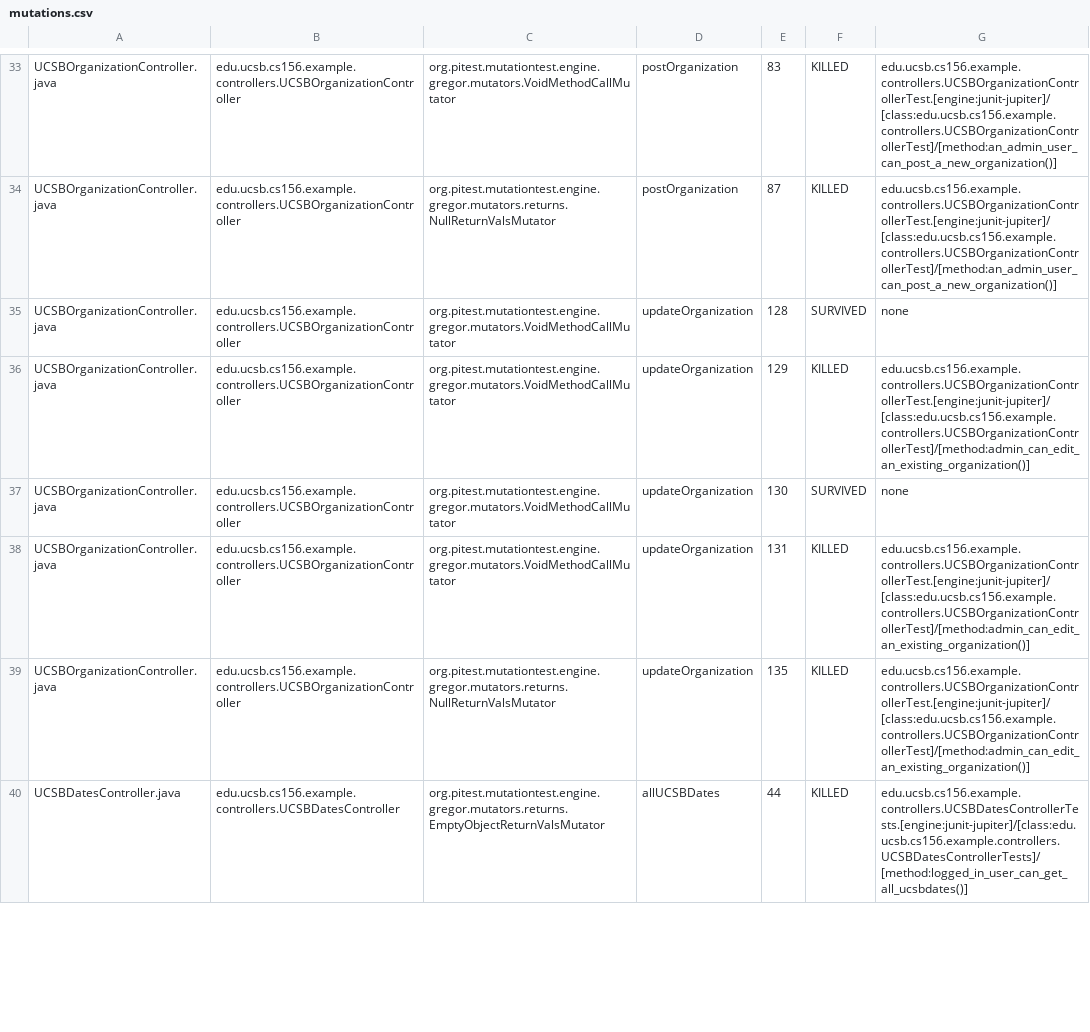
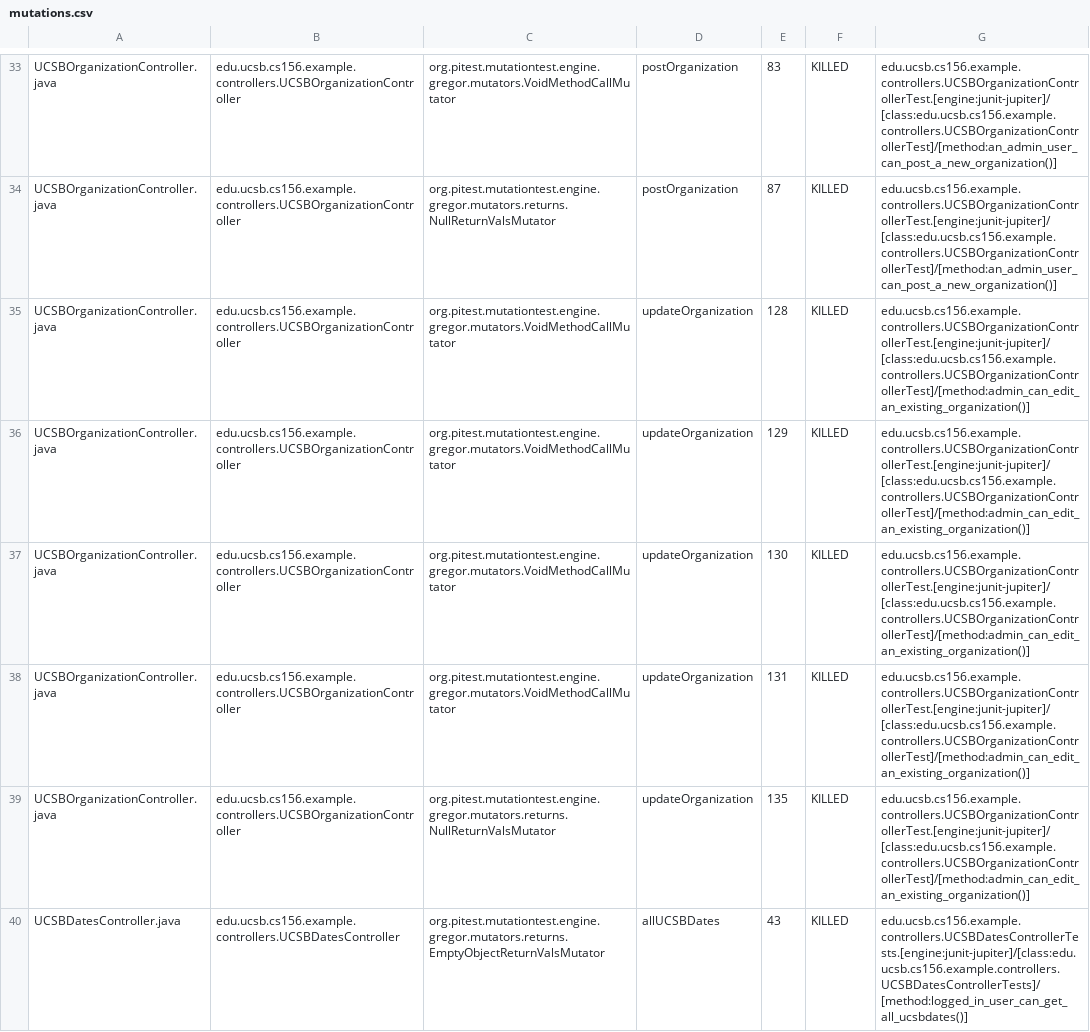
Before and after one commit to ucsb-cs156-f25/team01-f25-13, a CSV file: prs/60/pitest/mutations.csv, drawn as a sheet; only a part is shown, gaps mark what is left out; the diff covers the shown part only.

Commit message:
Deploying to gh-pages from @ ucsb-cs156-f25/team01-f25-13@13a105d54a0d8b816ea92d03ffb93352553a20d8 🚀

```diff
--- a/prs/60/pitest/mutations.csv
+++ b/prs/60/pitest/mutations.csv
@@ -34,7 +34,7 @@ UCSBOrganizationController.java,edu.ucsb.cs156.example.controllers.UCSBOrganizat
 UCSBOrganizationController.java,edu.ucsb.cs156.example.controllers.UCSBOrganizationController,org.pitest.mutationtest.engine.gregor.mutators.returns.NullReturnValsMutator,postOrganization,87,KILLED,edu.ucsb.cs156.example.controllers.UCSBOrganizationControllerTest.[engine:junit-jupiter]/[class:edu.ucsb.cs156.example.controllers.UCSBOrganizationControllerTest]/[method:an_admin_user_can_post_a_new_organization()]
-UCSBOrganizationController.java,edu.ucsb.cs156.example.controllers.UCSBOrganizationController,org.pitest.mutationtest.engine.gregor.mutators.VoidMethodCallMutator,updateOrganization,128,SURVIVED,none
+UCSBOrganizationController.java,edu.ucsb.cs156.example.controllers.UCSBOrganizationController,org.pitest.mutationtest.engine.gregor.mutators.VoidMethodCallMutator,updateOrganization,128,KILLED,edu.ucsb.cs156.example.controllers.UCSBOrganizationControllerTest.[engine:junit-jupiter]/[class:edu.ucsb.cs156.example.controllers.UCSBOrganizationControllerTest]/[method:admin_can_edit_an_existing_organization()]
 UCSBOrganizationController.java,edu.ucsb.cs156.example.controllers.UCSBOrganizationController,org.pitest.mutationtest.engine.gregor.mutators.VoidMethodCallMutator,updateOrganization,129,KILLED,edu.ucsb.cs156.example.controllers.UCSBOrganizationControllerTest.[engine:junit-jupiter]/[class:edu.ucsb.cs156.example.controllers.UCSBOrganizationControllerTest]/[method:admin_can_edit_an_existing_organization()]
-UCSBOrganizationController.java,edu.ucsb.cs156.example.controllers.UCSBOrganizationController,org.pitest.mutationtest.engine.gregor.mutators.VoidMethodCallMutator,updateOrganization,130,SURVIVED,none
+UCSBOrganizationController.java,edu.ucsb.cs156.example.controllers.UCSBOrganizationController,org.pitest.mutationtest.engine.gregor.mutators.VoidMethodCallMutator,updateOrganization,130,KILLED,edu.ucsb.cs156.example.controllers.UCSBOrganizationControllerTest.[engine:junit-jupiter]/[class:edu.ucsb.cs156.example.controllers.UCSBOrganizationControllerTest]/[method:admin_can_edit_an_existing_organization()]
 UCSBOrganizationController.java,edu.ucsb.cs156.example.controllers.UCSBOrganizationController,org.pitest.mutationtest.engine.gregor.mutators.VoidMethodCallMutator,updateOrganization,131,KILLED,edu.ucsb.cs156.example.controllers.UCSBOrganizationControllerTest.[engine:junit-jupiter]/[class:edu.ucsb.cs156.example.controllers.UCSBOrganizationControllerTest]/[method:admin_can_edit_an_existing_organization()]
 UCSBOrganizationController.java,edu.ucsb.cs156.example.controllers.UCSBOrganizationController,org.pitest.mutationtest.engine.gregor.mutators.returns.NullReturnValsMutator,updateOrganization,135,KILLED,edu.ucsb.cs156.example.controllers.UCSBOrganizationControllerTest.[engine:junit-jupiter]/[class:edu.ucsb.cs156.example.controllers.UCSBOrganizationControllerTest]/[method:admin_can_edit_an_existing_organization()]
-UCSBDatesController.java,edu.ucsb.cs156.example.controllers.UCSBDatesController,org.pitest.mutationtest.engine.gregor.mutators.returns.EmptyObjectReturnValsMutator,allUCSBDates,44,KILLED,edu.ucsb.cs156.example.controllers.UCSBDatesControllerTests.[engine:junit-jupiter]/[class:edu.ucsb.cs156.example.controllers.UCSBDatesControllerTests]/[method:logged_in_user_can_get_all_ucsbdates()]
+UCSBDatesController.java,edu.ucsb.cs156.example.controllers.UCSBDatesController,org.pitest.mutationtest.engine.gregor.mutators.returns.EmptyObjectReturnValsMutator,allUCSBDates,43,KILLED,edu.ucsb.cs156.example.controllers.UCSBDatesControllerTests.[engine:junit-jupiter]/[class:edu.ucsb.cs156.example.controllers.UCSBDatesControllerTests]/[method:logged_in_user_can_get_all_ucsbdates()]
```
Also changed, not shown: 7 added rows, 2 removed rows and 16 edited cells elsewhere in this file, 20 other files.
